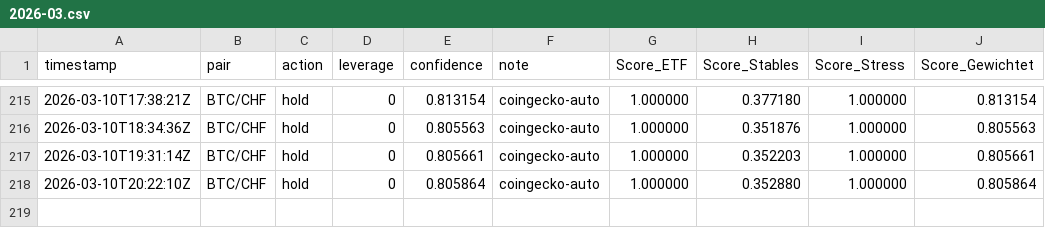
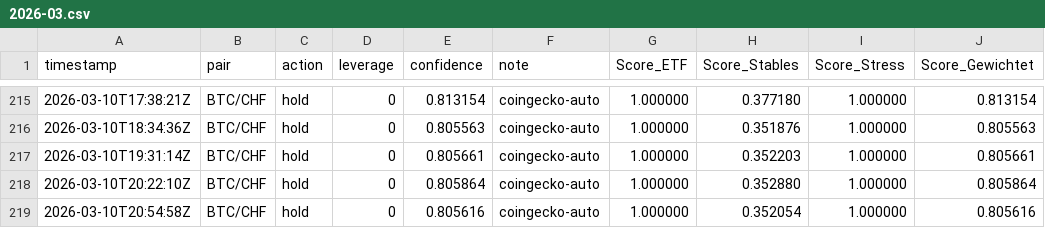
Before and after one commit to marcellogiac-1717/btc-dashboard-online-scores, a CSV file: reports/2026-03.csv, drawn as a sheet; only a part is shown, gaps mark what is left out; the diff names each change by its address in the sheet, - before the commit and + after, or states it on an @@ line.

```diff
--- a/reports/2026-03.csv
+++ b/reports/2026-03.csv
+row 219: 2026-03-10T20:54:58Z | BTC/CHF | hold | 0 | 0.805616 | coingecko-auto | 1.000000 | 0.352054 | 1.000000 | 0.805616
```
Also changed, not shown: signals.csv, 1 other file.
